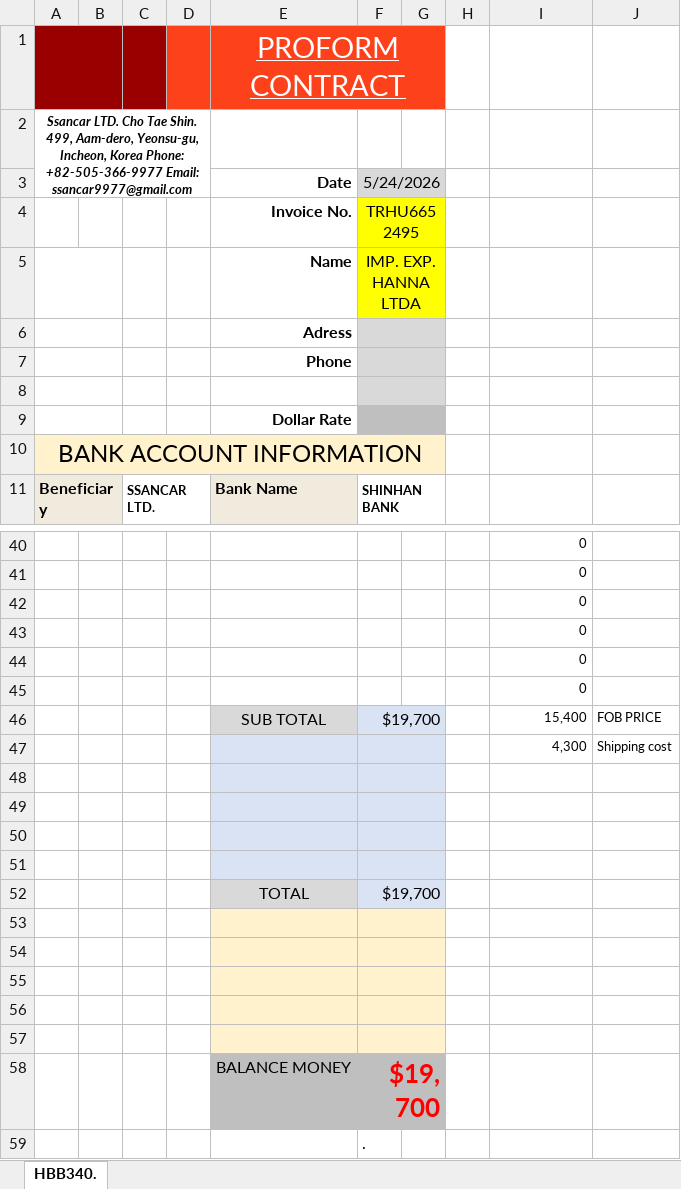
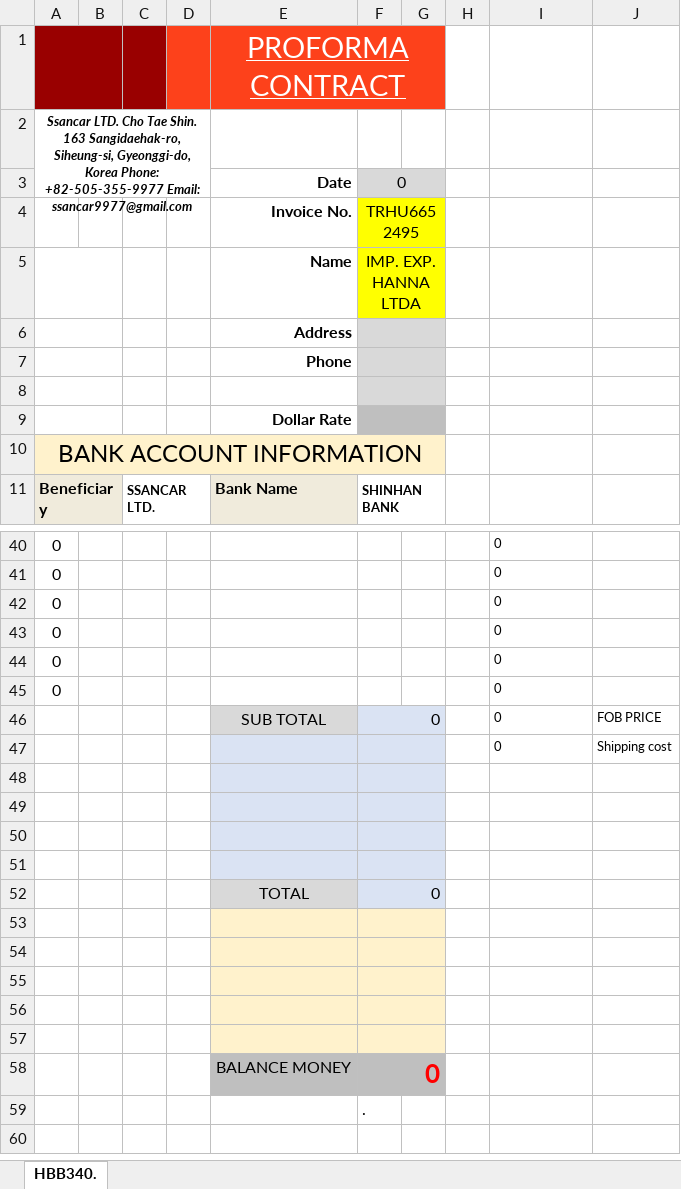
Before and after one commit to wlsdud10075-JIN/car-erp, an Excel workbook: resources/templates/system/container_contract.xlsx, sheet HBB340., drawn as a sheet; only a part is shown, gaps mark what is left out; values as stored, in another font and other column widths than the file's, no borders; charts and pictures not drawn; the diff covers the shown part only; the diff names each change by its address in the sheet, - before the commit and + after, or states it on an @@ line.

```diff
--- a/resources/templates/system/container_contract.xlsx (sheet HBB340.)
+++ b/resources/templates/system/container_contract.xlsx (sheet HBB340.)
-E1: PROFORM CONTRACT
+E1: PROFORMA CONTRACT
-A2: …Tae Shin. 499, Aam-dero, Yeonsu-gu, Incheon, Korea Phone: +82-505-366-9977 Email: ssancar9977@gmail.com
+A2: …Tae Shin. 163 Sangidaehak-ro, Siheung-si, Gyeonggi-do, Korea Phone: +82-505-355-9977 Email: ssancar9977@gmail.com
-F3: 5/24/2026
+F3: 0
-E6: Adress
+E6: Address
-A40:A45: (empty)
+A40:A45: 0
-I40:I45 alignment: right
+I40:I45 alignment: left
-F46: $19,700
+F46: 0
-I46: 15,400
+I46: 0
-I47: 4,300
+I47: 0
-F52: $19,700
+F52: 0
-F58: $19,700
+F58: 0
```
Also changed, not shown: 31 edited cells and cell formats elsewhere in this sheet, resources/templates/heyman/container_contract.xlsx, resources/templates/heyman/roro_contract.xlsx, 22 other files.
